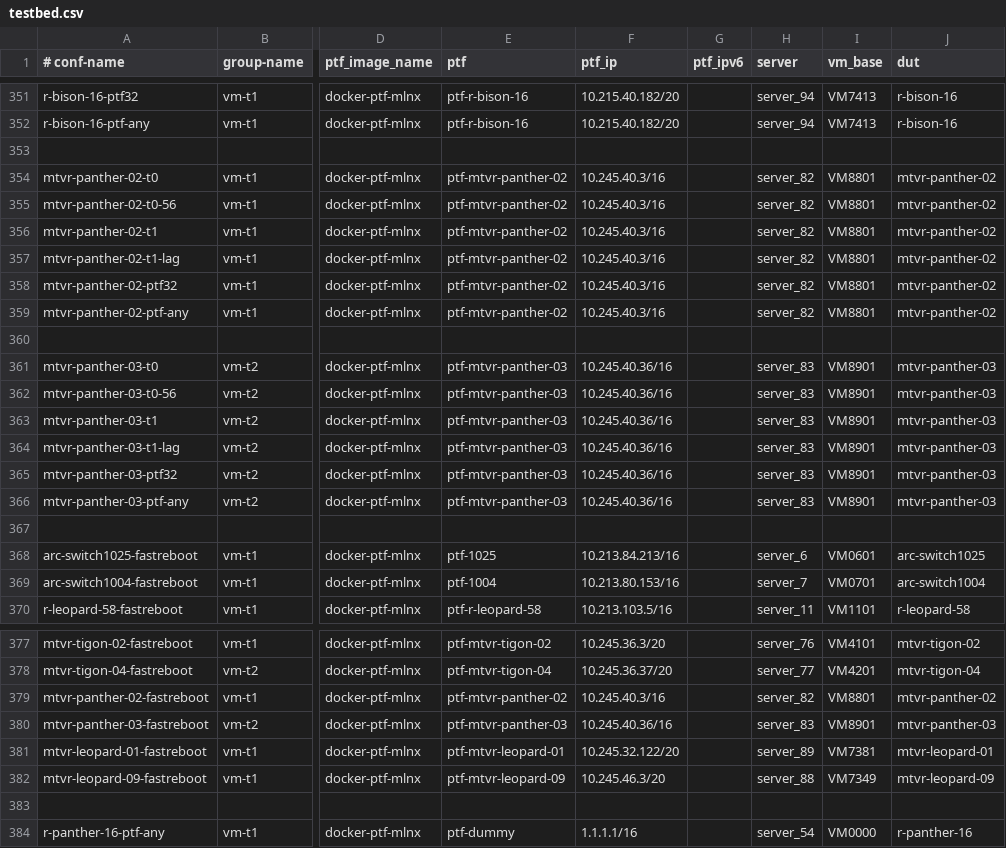
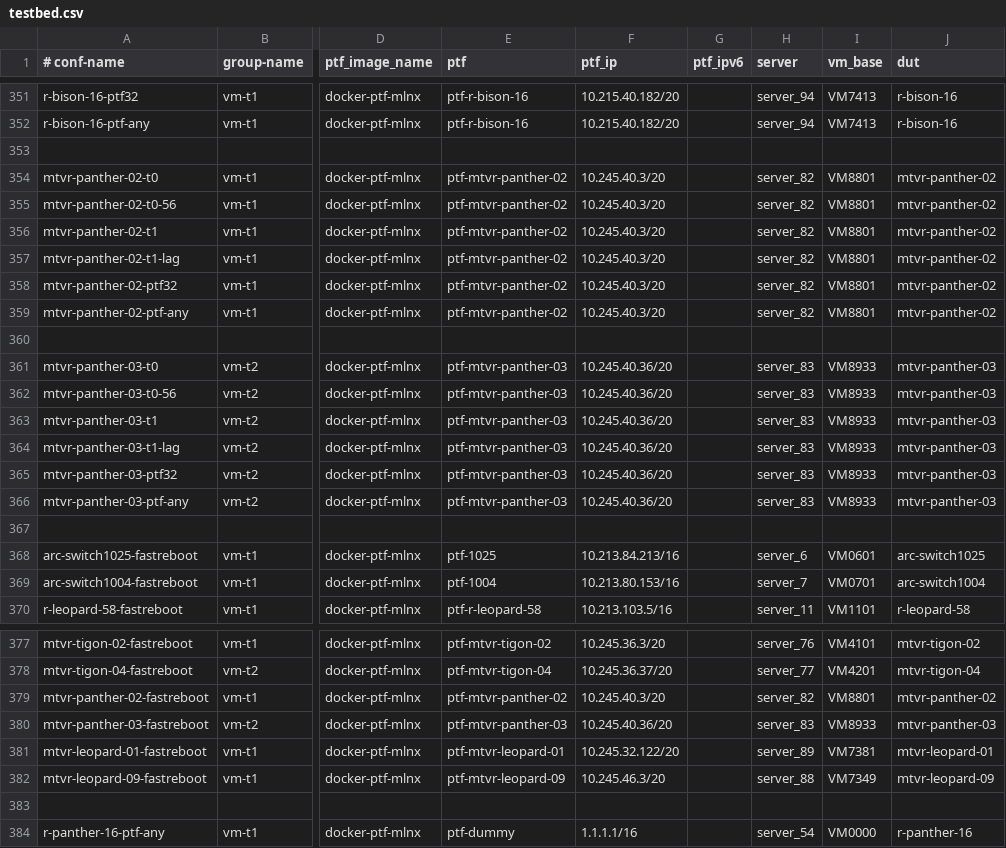
Before and after one commit to aaizenberg-nvidia/sonic-mgmt, a CSV file: ansible/testbed.csv, drawn as a sheet; only a part is shown, gaps mark what is left out; the diff names each change by its address in the sheet, - before the commit and + after, or states it on an @@ line.

```diff
--- a/ansible/testbed.csv
+++ b/ansible/testbed.csv
-F354:F359 (ptf_ip): 10.245.40.3/16
+F354:F359 (ptf_ip): 10.245.40.3/20
-F361:F366 (ptf_ip): 10.245.40.36/16
+F361:F366 (ptf_ip): 10.245.40.36/20
-I361:I366 (vm_base): VM8901
+I361:I366 (vm_base): VM8933
-F379 (ptf_ip): 10.245.40.3/16
+F379 (ptf_ip): 10.245.40.3/20
-F380 (ptf_ip): 10.245.40.36/16
+F380 (ptf_ip): 10.245.40.36/20
-I380 (vm_base): VM8901
+I380 (vm_base): VM8933
```
Also changed, not shown: ansible/files/hwsku_vars/mtvr-panther-02_setup/Mellanox-SN2700-D48C8/sonic_nvidia_devices.csv, ansible/files/hwsku_vars/mtvr-panther-03_setup/Mellanox-SN2700-D48C8/sonic_nvidia_devices.csv, 7 other files.
